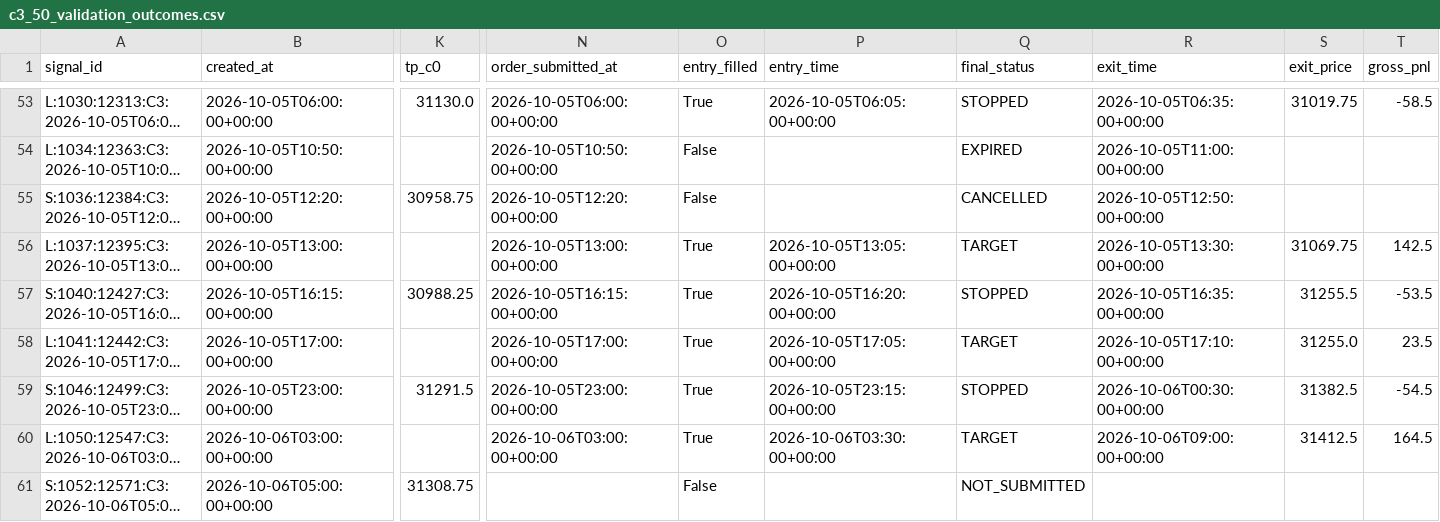
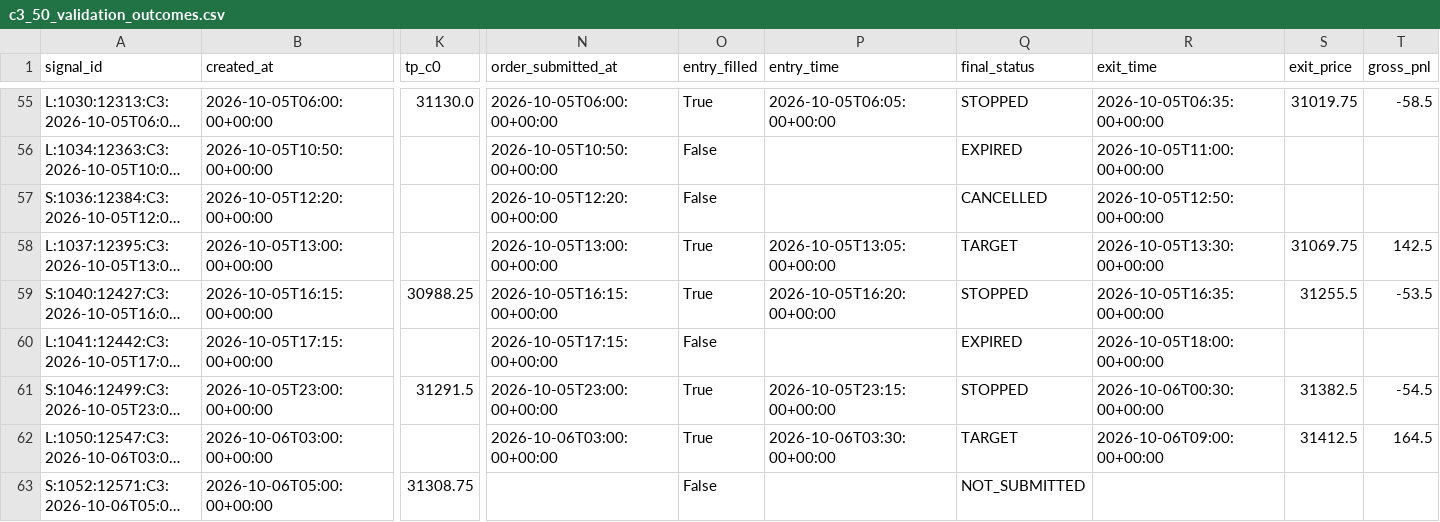
Before and after one commit to amroy08/mnq-fractal-bot, a CSV file: data/c3_50_validation_outcomes.csv, drawn as a sheet; only a part is shown, gaps mark what is left out; long unchanged cells end in …; addresses are those after the commit; the diff covers the shown part only; the diff names each change by its address in the sheet, - before the commit and + after, or states it on an @@ line.

Commit message:
feat(parity): implement post-C2 cascade, C3 lock, developing HTF extreme, and equal-extreme target parity

```diff
--- a/data/c3_50_validation_outcomes.csv
+++ b/data/c3_50_validation_outcomes.csv
-K57 (tp_c0): 30958.75
+K57 (tp_c0): (empty)
-B60 (created_at): 2026-10-05T17:00:00+00:00
+B60 (created_at): 2026-10-05T17:15:00+00:00
-N60 (order_submitted_at): 2026-10-05T17:00:00+00:00
+N60 (order_submitted_at): 2026-10-05T17:15:00+00:00
-O60 (entry_filled): True
+O60 (entry_filled): False
-P60 (entry_time): 2026-10-05T17:05:00+00:00
+P60 (entry_time): (empty)
-Q60 (final_status): TARGET
+Q60 (final_status): EXPIRED
-R60 (exit_time): 2026-10-05T17:10:00+00:00
+R60 (exit_time): 2026-10-05T18:00:00+00:00
-S60 (exit_price): 31255.0
+S60 (exit_price): (empty)
-T60 (gross_pnl): 23.5
+T60 (gross_pnl): (empty)
```
Also changed, not shown: 6 added rows, 1 removed row and 11 edited cells elsewhere in this file, data/c3_50_validation_audit.csv, 22 other files.
